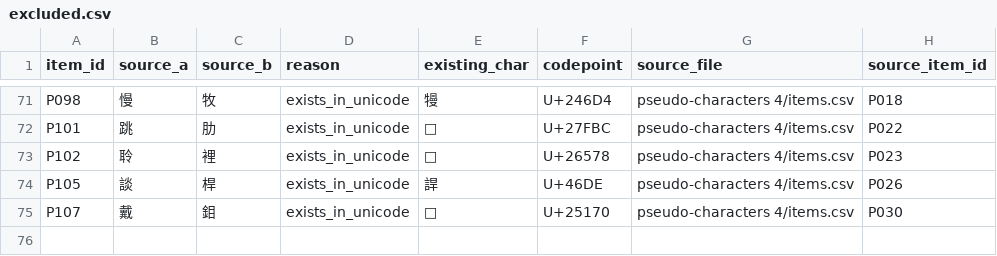
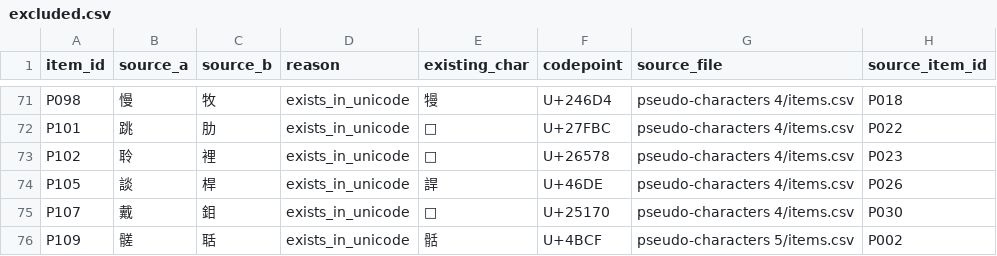
Before and after one commit to nNn-3361/LexTale_Traditional_Chinese, a CSV file: stimuli/sets/pilot-v2/excluded.csv, drawn as a sheet; only a part is shown, gaps mark what is left out; the diff names each change by its address in the sheet, - before the commit and + after, or states it on an @@ line.

```diff
--- a/stimuli/sets/pilot-v2/excluded.csv
+++ b/stimuli/sets/pilot-v2/excluded.csv
+row 76: P109 | 髊 | 聒 | exists_in_unicode | 䯏 | U+4BCF | pseudo-characters 5/items.csv | P002
```
Also changed, not shown: 10 other files.
